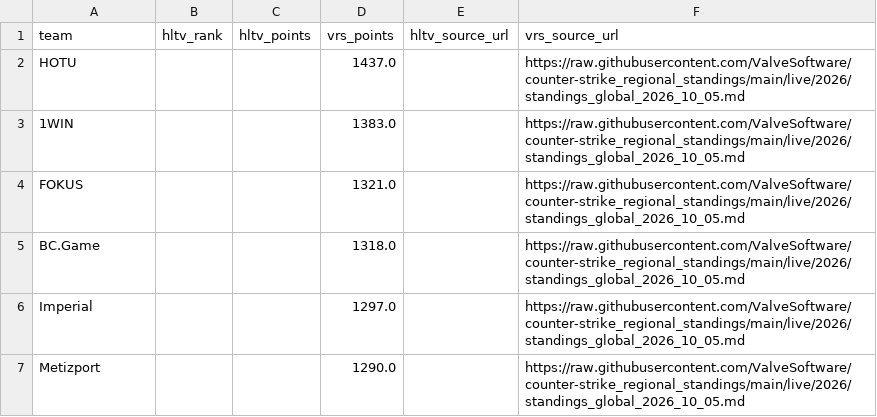
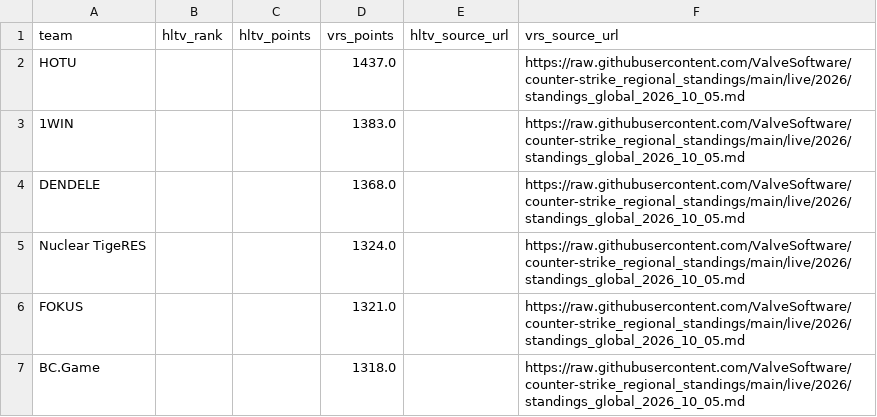
Before and after one commit to buffedlizard55-lab/MaltaProj1, a CSV file: refresh/data/ratings.csv, drawn as a sheet; only a part is shown; the shorter side is filled out with more unchanged rows; the diff covers the shown part only.

```diff
--- a/refresh/data/ratings.csv
+++ b/refresh/data/ratings.csv
@@ -3,2 +3,4 @@ HOTU,,,1437.0,,https://raw.githubusercontent.com/ValveSoftware/counter-strike_re
 1WIN,,,1383.0,,https://raw.githubusercontent.com/ValveSoftware/counter-strike_regional_standings/main/live/2026/standings_global_2026_10_05.md
+DENDELE,,,1368.0,,https://raw.githubusercontent.com/ValveSoftware/counter-strike_regional_standings/main/live/2026/standings_global_2026_10_05.md
+Nuclear TigeRES,,,1324.0,,https://raw.githubusercontent.com/ValveSoftware/counter-strike_regional_standings/main/live/2026/standings_global_2026_10_05.md
 FOKUS,,,1321.0,,https://raw.githubusercontent.com/ValveSoftware/counter-strike_regional_standings/main/live/2026/standings_global_2026_10_05.md
```
Also changed, not shown: 13 added rows and 4 removed rows elsewhere in this file, refresh/data/current.csv, today/data/current.csv, 24 other files.
